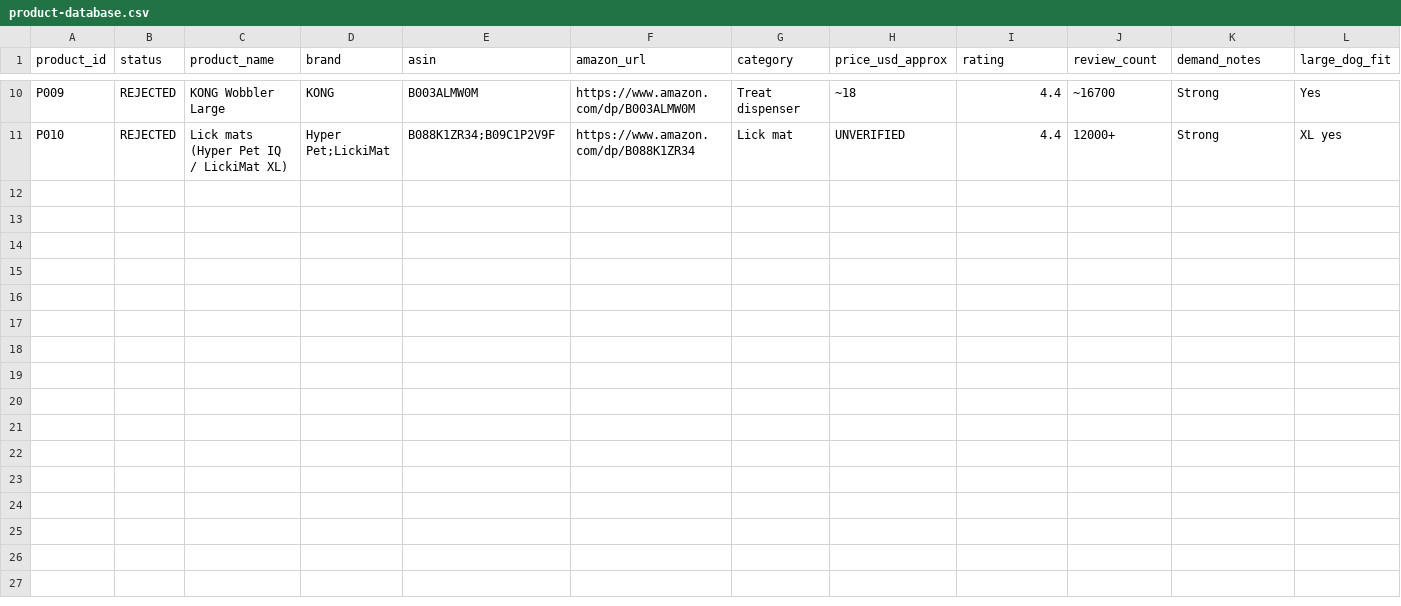
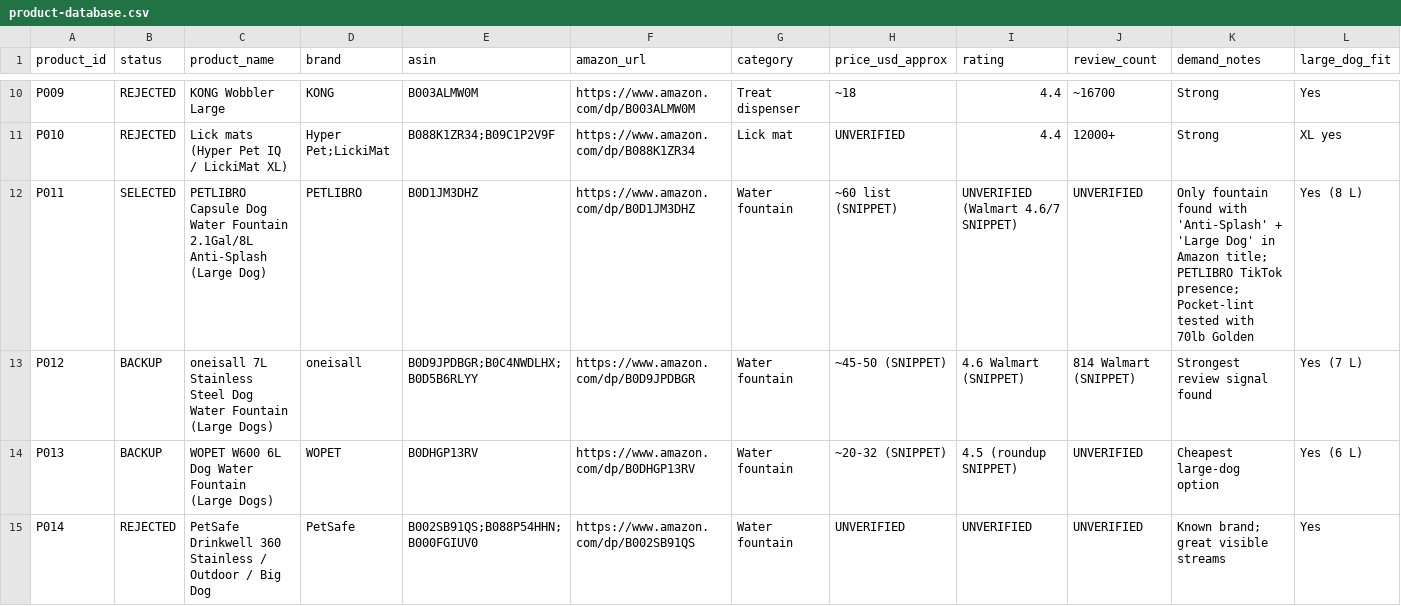
Before and after one commit to petpicks4u8/PetPicks4U, a CSV file: products/product-database.csv, drawn as a sheet; only a part is shown, gaps mark what is left out; rows hold the shown columns only; the diff names each change by its address in the sheet, - before the commit and + after, or states it on an @@ line.

```diff
--- a/products/product-database.csv
+++ b/products/product-database.csv
+row 12: P011 | SELECTED | PETLIBRO Capsule Dog Water Fountain 2.1Gal/8L Anti-Splash (Large Dog) | PETLIBRO | B0D1JM3DHZ | https://www.amazon.com/dp/B0D1JM3DHZ | Water fountain | ~60 list (SNIPPET) | UNVERIFIED (Walmart 4.6/7 SNIPPET) | UNVERIFIED | Only fountain found with 'Anti-Splash' + 'Large Dog' in Amazon title; PETLIBRO TikTok presence; Pocket-lint tested with 70lb Golden | Yes (8 L)
+row 13: P012 | BACKUP | oneisall 7L Stainless Steel Dog Water Fountain (Large Dogs) | oneisall | B0D9JPDBGR;B0C4NWDLHX;B0D5B6RLYY | https://www.amazon.com/dp/B0D9JPDBGR | Water fountain | ~45-50 (SNIPPET) | 4.6 Walmart (SNIPPET) | 814 Walmart (SNIPPET) | Strongest review signal found | Yes (7 L)
+row 14: P013 | BACKUP | WOPET W600 6L Dog Water Fountain (Large Dogs) | WOPET | B0DHGP13RV | https://www.amazon.com/dp/B0DHGP13RV | Water fountain | ~20-32 (SNIPPET) | 4.5 (roundup SNIPPET) | UNVERIFIED | Cheapest large-dog option | Yes (6 L)
+row 15: P014 | REJECTED | PetSafe Drinkwell 360 Stainless / Outdoor / Big Dog | PetSafe | B002SB91QS;B088P54HHN;B000FGIUV0 | https://www.amazon.com/dp/B002SB91QS | Water fountain | UNVERIFIED | UNVERIFIED | UNVERIFIED | Known brand; great visible streams | Yes
```
Also changed, not shown: analytics/affiliate-links.csv, analytics/content-calendar.csv, 5 other files.
